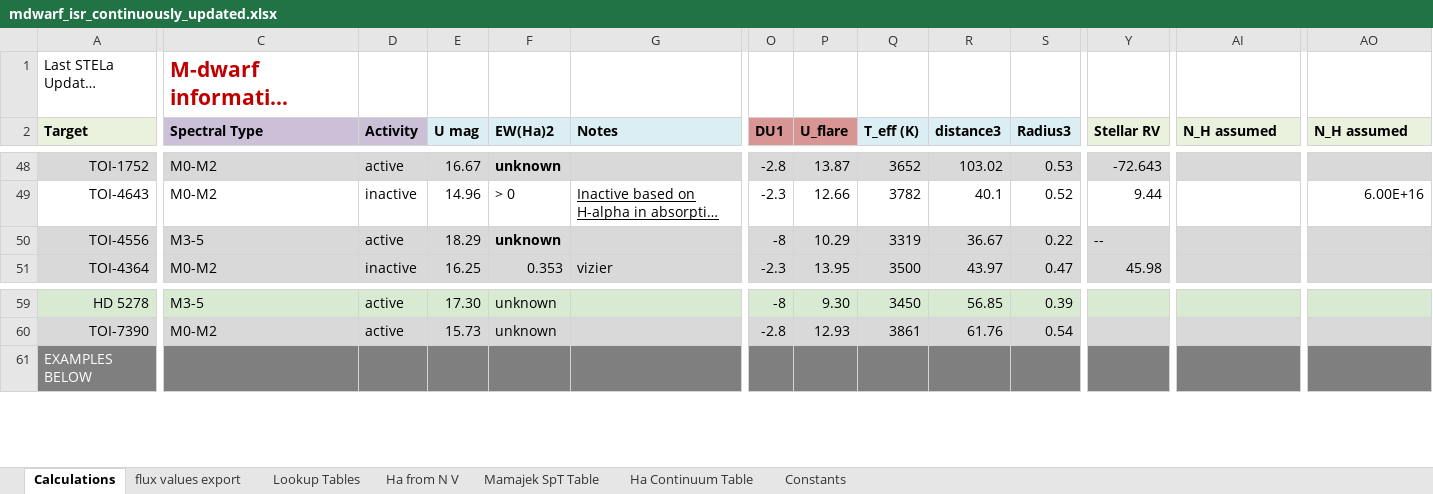
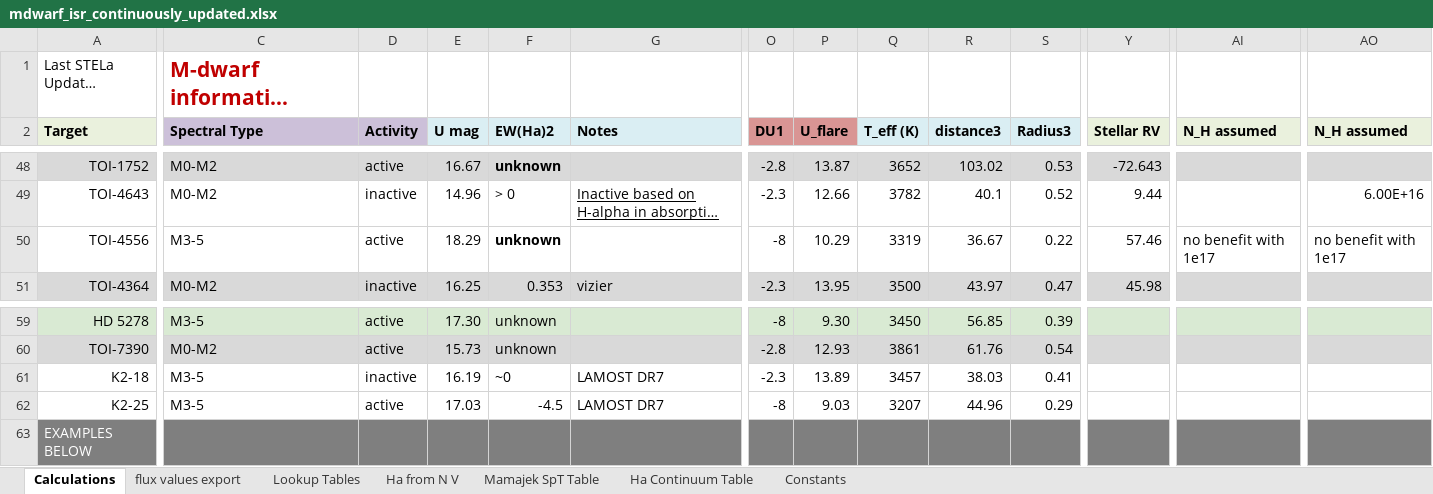
Before and after one commit to HST-STELa/stage1, an Excel workbook: target_selection_data/inputs/hand_checked/mdwarf_isr_continuously_updated.xlsx, sheet Calculations, drawn as a sheet; only a part is shown, gaps mark what is left out; long unchanged cells end in …; values as stored, in another font and other column widths than the file's, no borders; charts and pictures and conditional formats not drawn; rows hold the shown columns only; the diff covers the shown part only; the diff names each change by its address in the sheet, - before the commit and + after, or states it on an @@ line.

```diff
--- a/target_selection_data/inputs/hand_checked/mdwarf_isr_continuously_updated.xlsx (sheet Calculations)
+++ b/target_selection_data/inputs/hand_checked/mdwarf_isr_continuously_updated.xlsx (sheet Calculations)
-A50:AO50 fill: #D9D9D9
+A50:AO50 fill: none
-Y50 (Stellar RV): --
+Y50 (Stellar RV): 57.46
-AI50 (N_H assumed): (empty)
+AI50 (N_H assumed): no benefit with 1e17
-AO50 (N_H assumed): (empty)
+AO50 (N_H assumed): no benefit with 1e17
+row 61: K2-18 | M3-5 | inactive | 16.19 | ~0 | LAMOST DR7 | -2.3 | 13.89 | 3457 | 38.03 | 0.41
+row 62: K2-25 | M3-5 | active | 17.03 | -4.5 | LAMOST DR7 | -8 | 9.03 | 3207 | 44.96 | 0.29
```
Also changed, not shown: cell formats elsewhere in this sheet, formulas that keep their value, charts or pictures, 2 other files.
